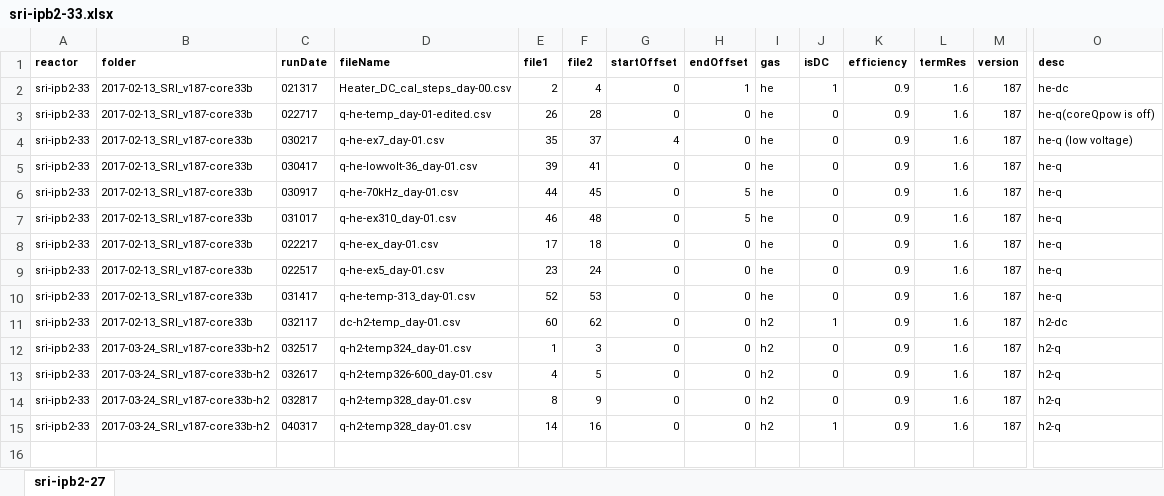
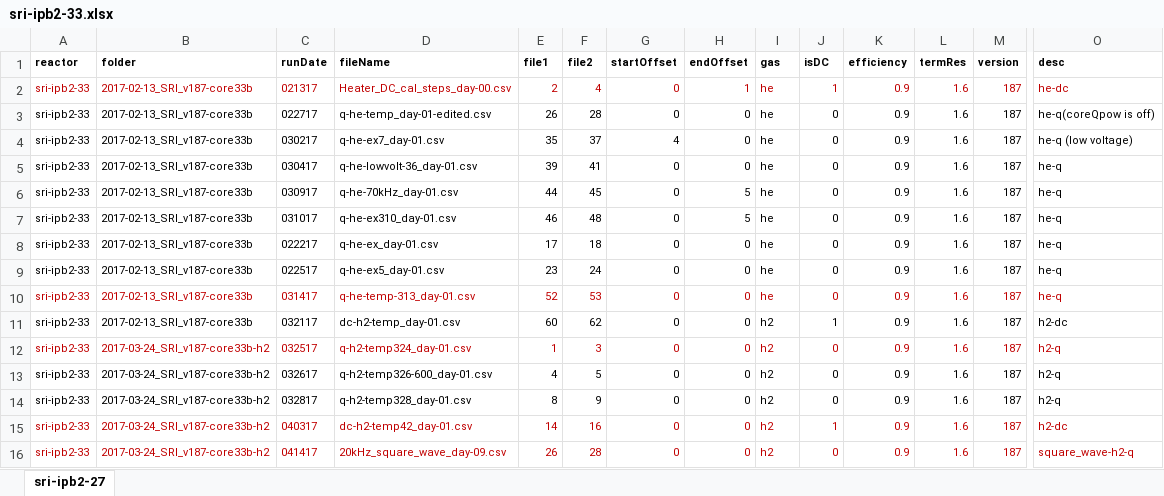
Before and after one commit to jliu4/BE, an Excel workbook: matlab/sri-ipb2-33.xlsx, sheet sri-ipb2-27, drawn as a sheet; only a part is shown, gaps mark what is left out; values as stored, in another font and other column widths than the file's, no borders; rows hold the shown columns only; the diff covers the shown part only; the diff names each change by its address in the sheet, - before the commit and + after, or states it on an @@ line.

```diff
--- a/matlab/sri-ipb2-33.xlsx (sheet sri-ipb2-27)
+++ b/matlab/sri-ipb2-33.xlsx (sheet sri-ipb2-27)
-A2:O2 text colour: black
+A2:O2 text colour: #C00000
-A10:O10 text colour: black
+A10:O10 text colour: #C00000
-A12:O12 text colour: black
+A12:O12 text colour: #C00000
-A15:O15 text colour: black
+A15:O15 text colour: #C00000
-D15 (fileName): q-h2-temp328_day-01.csv
+D15 (fileName): dc-h2-temp42_day-01.csv
-O15 (desc): h2-q
+O15 (desc): h2-dc
+row 16: sri-ipb2-33 | 2017-03-24_SRI_v187-core33b-h2 | 041417 | 20kHz_square_wave_day-09.csv | 26 | 28 | 0 | 0 | h2 | 0 | 0.9 | 1.6 | 187 | square_wave-h2-q
```
Also changed, not shown: cell formats elsewhere in this sheet, report/ipb_conflat_fields.xlsx, 26 other files.
